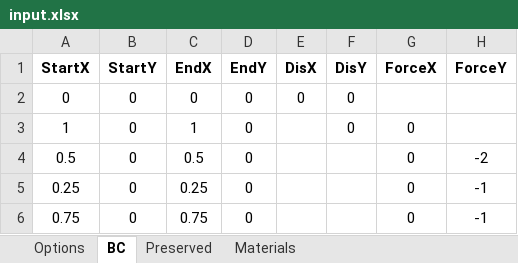
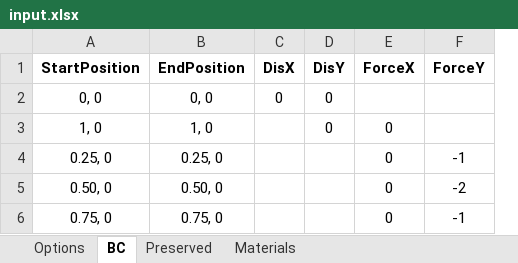
Before and after one commit to abolfazl-ai/topology-optimization, an Excel workbook: multi-material/input.xlsx, sheet BC, drawn as a sheet; values as stored, in another font and other column widths than the file's, no borders; removed rows and columns are numbered as before the commit, all else as after; the diff names each change by its address in the sheet, - before the commit and + after, or states it on an @@ line.

```diff
--- a/multi-material/input.xlsx (sheet BC)
+++ b/multi-material/input.xlsx (sheet BC)
-column A (StartX), rows 2-5: 0 | 1 | 0.5 | 0.25
-column B (StartY), rows 2-5: all 0
-column C (EndX), rows 2-5: 0 | 1 | 0.5 | 0.25
-column D (EndY), rows 2-5: all 0
+column A (StartPosition), rows 2-3: 0, 0 | 1, 0; rows 5-6: 0.50, 0 | 0.75, 0
+column B (EndPosition), rows 2-3: 0, 0 | 1, 0; rows 5-6: 0.50, 0 | 0.75, 0
@@ row 6 moved to row 4: 0.25, 0 @@
```
Also changed, not shown: sheet Preserved, 3d-single-material/bike.xlsx, 3d-single-material/input.xlsx, 5 other files.
